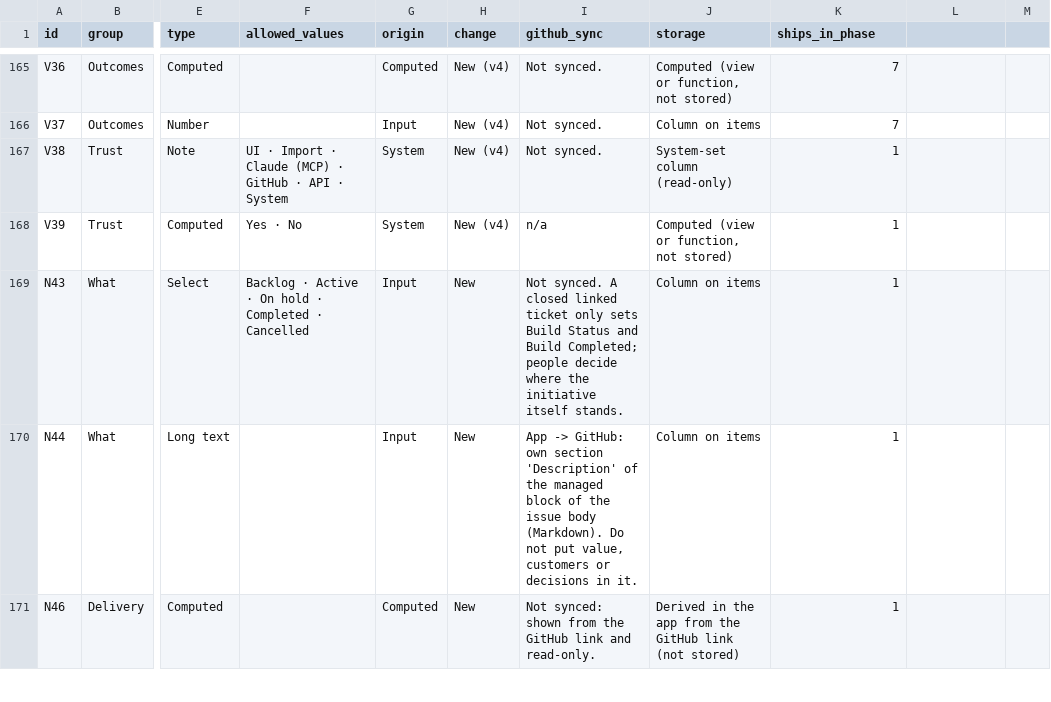
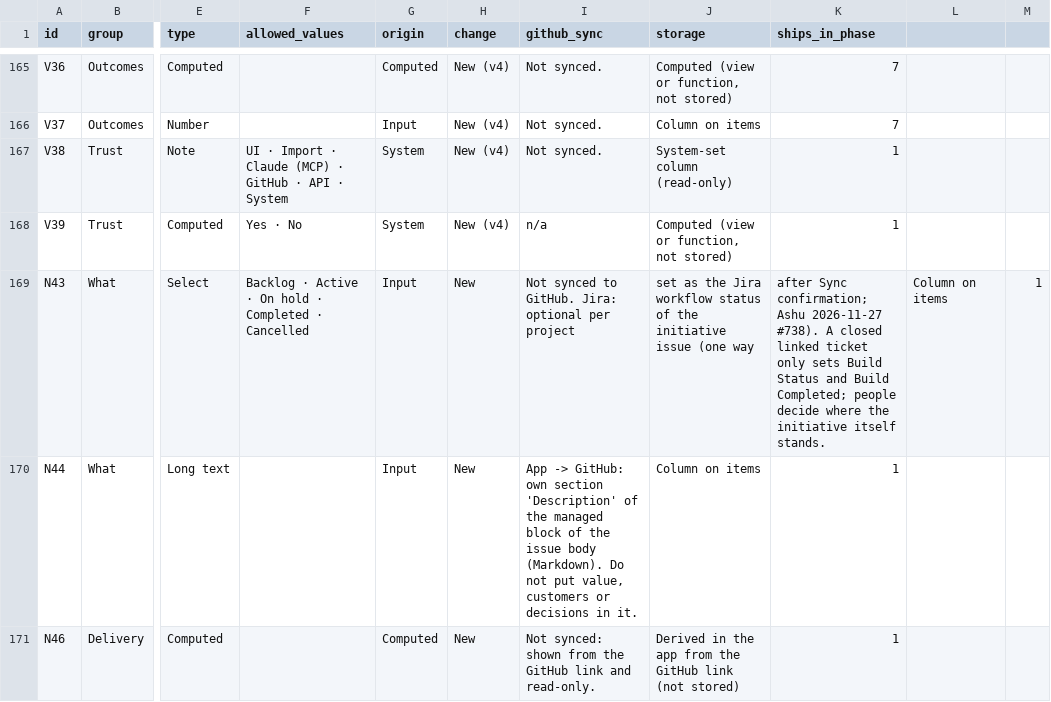
Before and after one commit to Product-Velocity/app, a CSV file: docs/reference/item-fields.csv, drawn as a sheet; only a part is shown, gaps mark what is left out; the diff names each change by its address in the sheet, - before the commit and + after, or states it on an @@ line.

```diff
--- a/docs/reference/item-fields.csv
+++ b/docs/reference/item-fields.csv
-I169 (github_sync): Not synced. A closed linked ticket only sets Build Status and Build Completed; people decide where the initiative itself stands.
+I169 (github_sync): Not synced to GitHub. Jira: optional per project
-J169 (storage): Column on items
+J169 (storage): set as the Jira workflow status of the initiative issue (one way
-K169 (ships_in_phase): 1
+K169 (ships_in_phase): after Sync confirmation; Ashu 2026-11-27 #738). A closed linked ticket only sets Build Status and Build Completed; people decide where the initiative itself stands.
-L169: (empty)
+L169: Column on items
-M169: (empty)
+M169: 1
```
Also changed, not shown: 23 other files.
